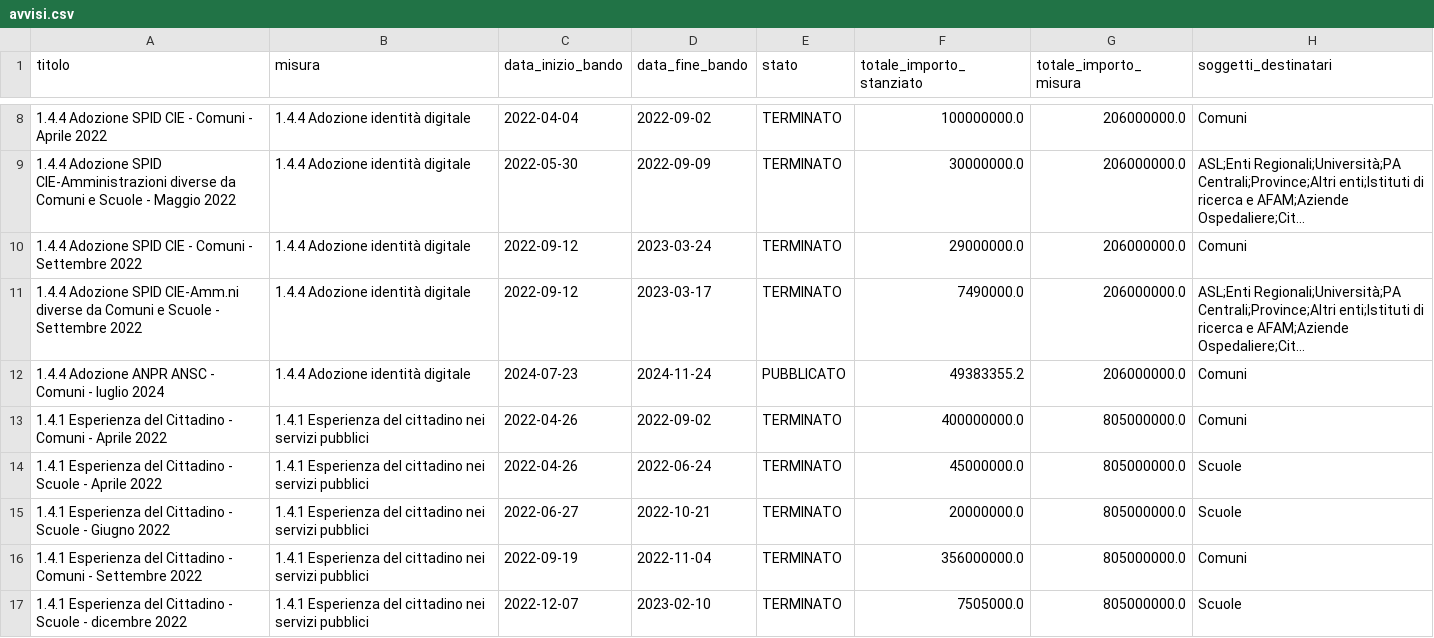
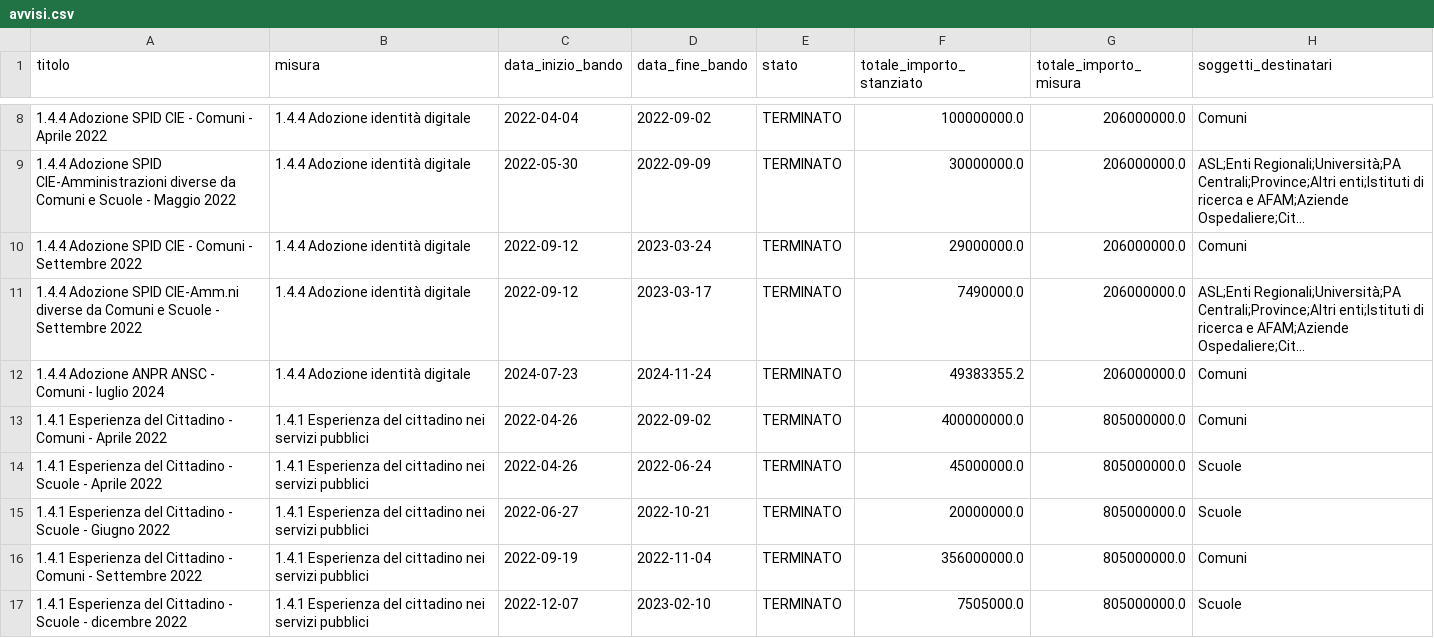
Before and after one commit to teamdigitale/padigitale2026-opendata, a CSV file: data/avvisi.csv, drawn as a sheet; only a part is shown, gaps mark what is left out; long unchanged cells end in …; the diff names each change by its address in the sheet, - before the commit and + after, or states it on an @@ line.

Commit message:
data updated at 2024-11-25T02:31:26.600231+00:00

```diff
--- a/data/avvisi.csv
+++ b/data/avvisi.csv
-E12 (stato): PUBBLICATO
+E12 (stato): TERMINATO
```
Also changed, not shown: 1 other file.
